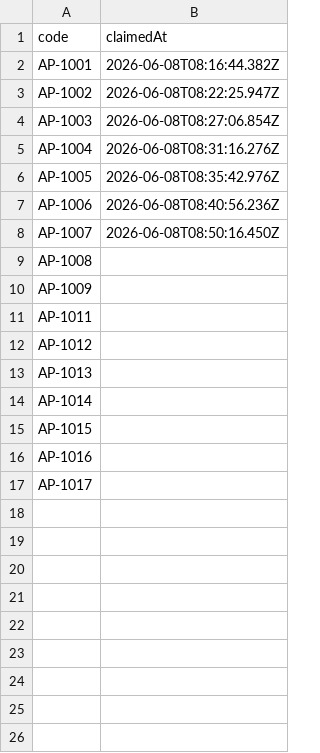
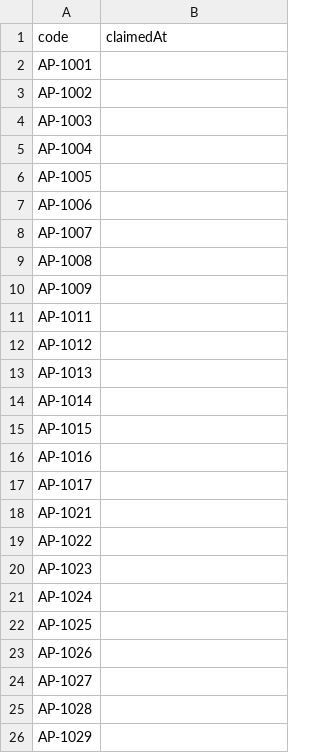
Before and after one commit to buildinbyte-dotcom/auspost_bot, a CSV file: data/prize-codes.csv, drawn as a sheet.

Commit message:
voucher code display

```diff
--- a/data/prize-codes.csv
+++ b/data/prize-codes.csv
@@ -1,9 +1,9 @@
 code,claimedAt
-AP-1001,2026-06-08T08:16:44.382Z
-AP-1002,2026-06-08T08:22:25.947Z
-AP-1003,2026-06-08T08:27:06.854Z
-AP-1004,2026-06-08T08:31:16.276Z
-AP-1005,2026-06-08T08:35:42.976Z
-AP-1006,2026-06-08T08:40:56.236Z
-AP-1007,2026-06-08T08:50:16.450Z
+AP-1001,
+AP-1002,
+AP-1003,
+AP-1004,
+AP-1005,
+AP-1006,
+AP-1007,
 AP-1008,
@@ -17 +17,10 @@ AP-1016,
 AP-1017,
+AP-1021,
+AP-1022,
+AP-1023,
+AP-1024,
+AP-1025,
+AP-1026,
+AP-1027,
+AP-1028,
+AP-1029,
```
